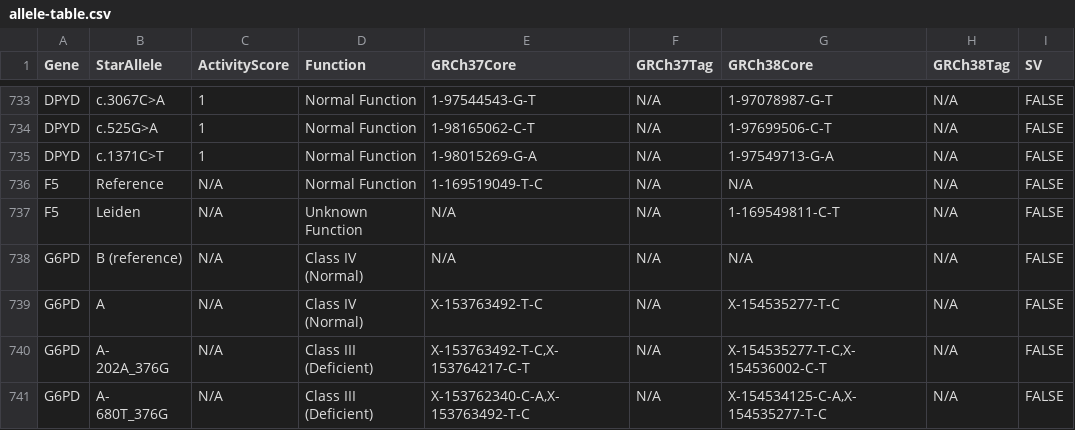
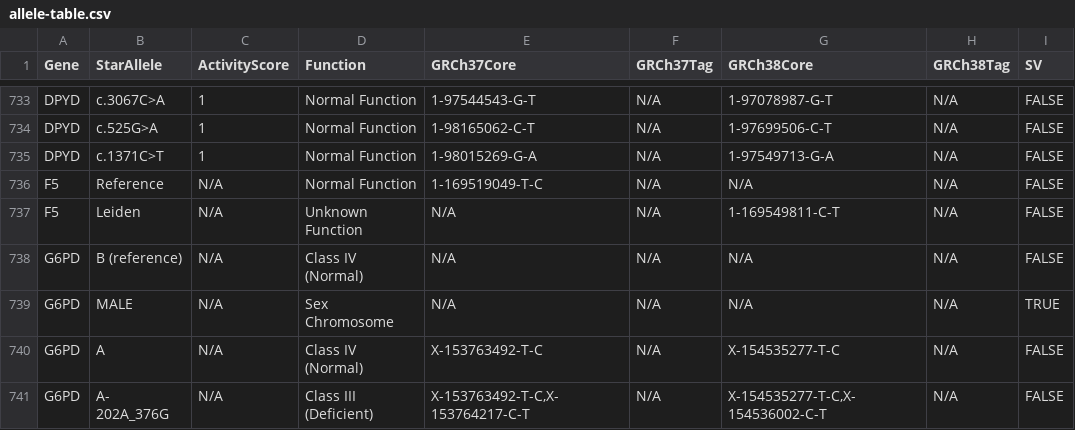
Before and after one commit to sbslee/pypgx, a CSV file: pypgx/api/data/allele-table.csv, drawn as a sheet; only a part is shown, gaps mark what is left out; the shorter side is filled out with more unchanged rows; the diff names each change by its address in the sheet, - before the commit and + after, or states it on an @@ line.

Commit message:
Add G6PD 'MALE' allele to the allele table

```diff
--- a/pypgx/api/data/allele-table.csv
+++ b/pypgx/api/data/allele-table.csv
+row 739: G6PD | MALE | N/A | Sex Chromosome | N/A | N/A | N/A | N/A | TRUE
```
